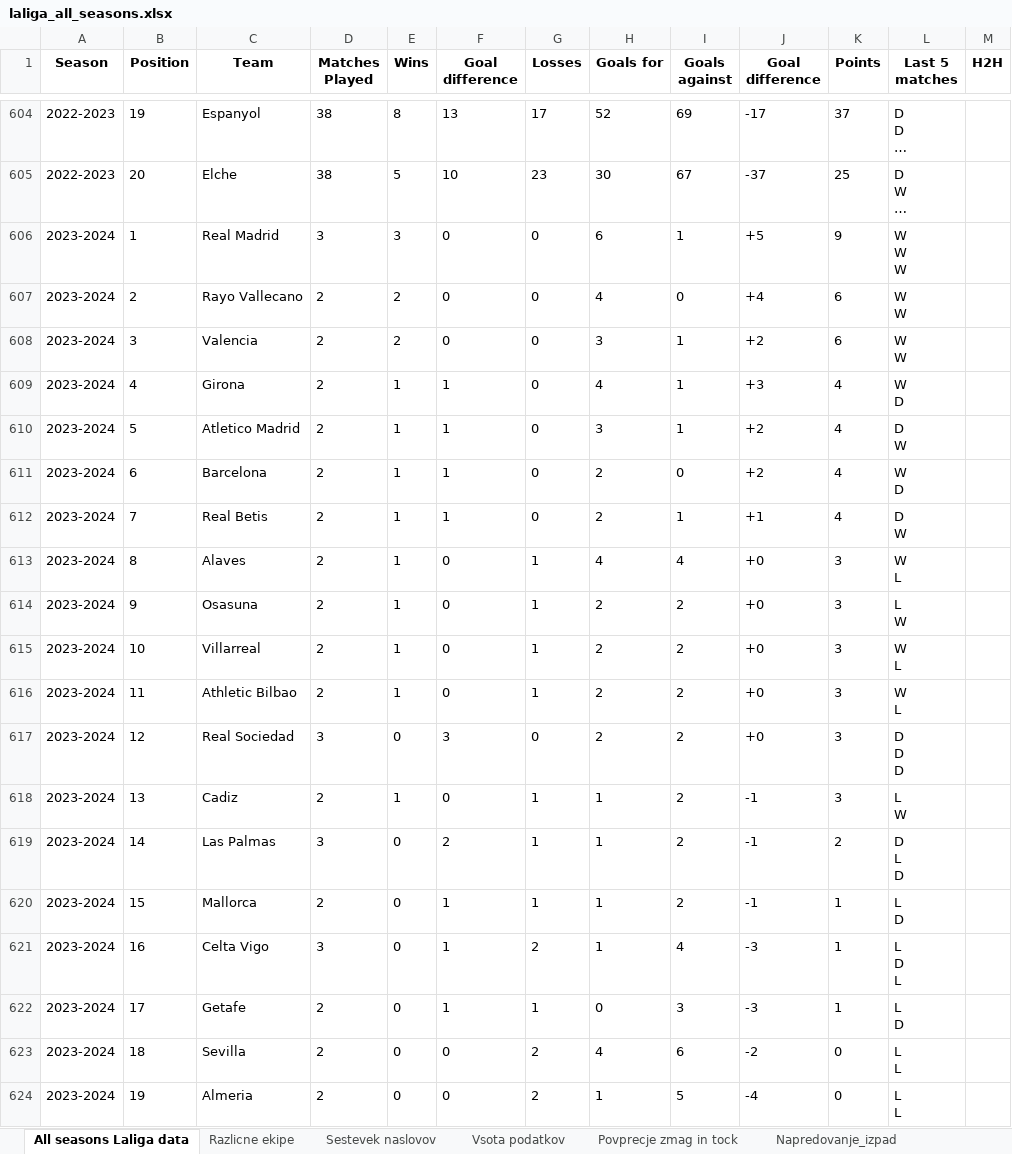
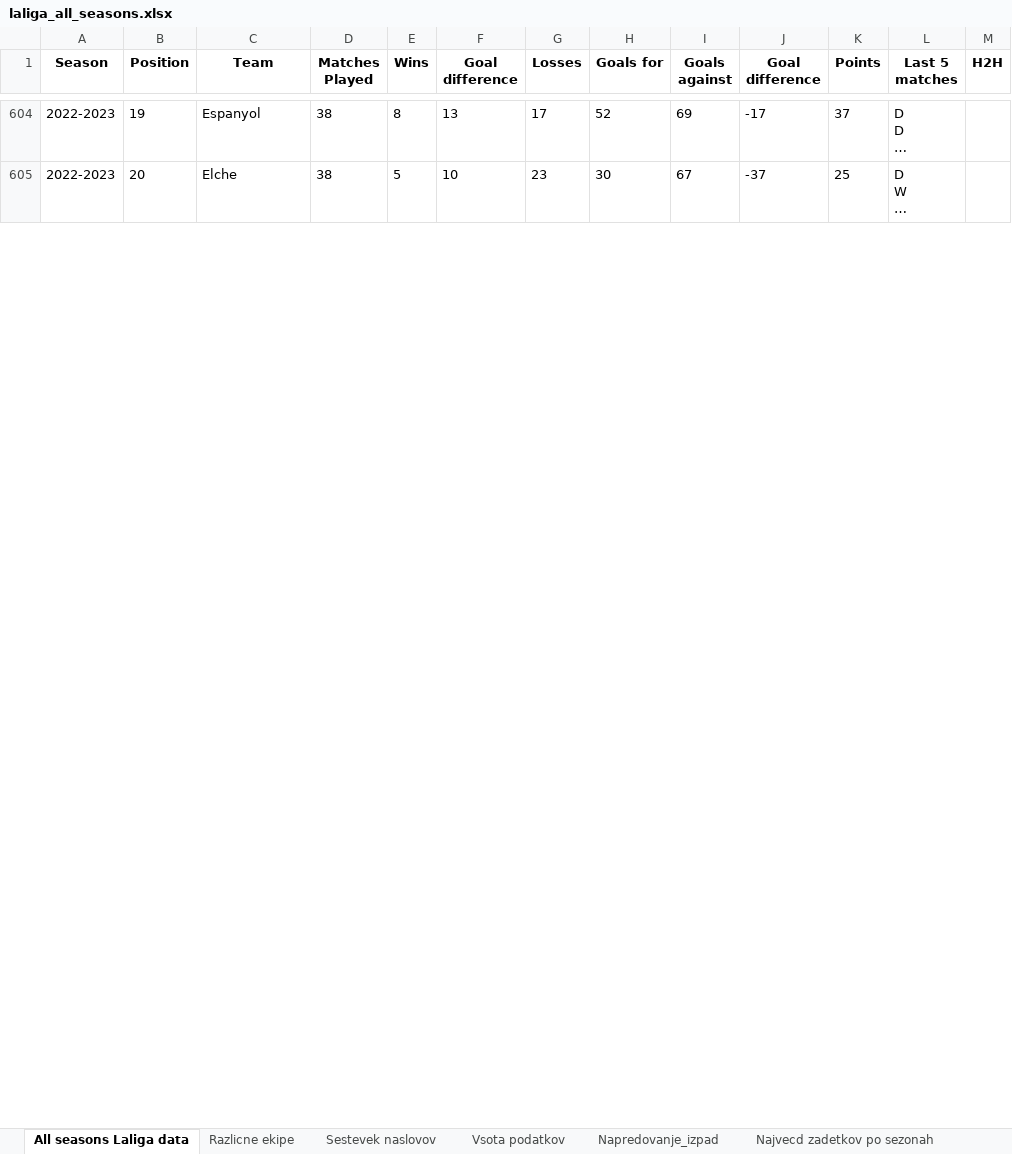
Before and after one commit to lanmedle/Pridobivanje-podatkov-in-analiza, an Excel workbook: laliga_all_seasons.xlsx, sheet All seasons Laliga data, drawn as a sheet; only a part is shown, gaps mark what is left out; long unchanged cells end in …; values as stored, in another font and other column widths than the file's, no borders; removed rows and columns are numbered as before the commit, all else as after; ↵ is a line break in a cell; the diff covers the shown part only; the diff names each change by its address in the sheet, - before the commit and + after, or states it on an @@ line.

```diff
--- a/laliga_all_seasons.xlsx (sheet All seasons Laliga data)
+++ b/laliga_all_seasons.xlsx (sheet All seasons Laliga data)
-sheet tab: Povprecje zmag in tock
-row 606: 2023-2024 | 1 | Real Madrid | 3 | 3 | 0 | 0 | 6 | 1 | +5 | 9 | W ↵ W ↵ W
-row 607: 2023-2024 | 2 | Rayo Vallecano | 2 | 2 | 0 | 0 | 4 | 0 | +4 | 6 | W ↵ W
-row 608: 2023-2024 | 3 | Valencia | 2 | 2 | 0 | 0 | 3 | 1 | +2 | 6 | W ↵ W
-row 609: 2023-2024 | 4 | Girona | 2 | 1 | 1 | 0 | 4 | 1 | +3 | 4 | W ↵ D
-row 610: 2023-2024 | 5 | Atletico Madrid | 2 | 1 | 1 | 0 | 3 | 1 | +2 | 4 | D ↵ W
-row 611: 2023-2024 | 6 | Barcelona | 2 | 1 | 1 | 0 | 2 | 0 | +2 | 4 | W ↵ D
-row 612: 2023-2024 | 7 | Real Betis | 2 | 1 | 1 | 0 | 2 | 1 | +1 | 4 | D ↵ W
-row 613: 2023-2024 | 8 | Alaves | 2 | 1 | 0 | 1 | 4 | 4 | +0 | 3 | W ↵ L
-row 614: 2023-2024 | 9 | Osasuna | 2 | 1 | 0 | 1 | 2 | 2 | +0 | 3 | L ↵ W
-row 615: 2023-2024 | 10 | Villarreal | 2 | 1 | 0 | 1 | 2 | 2 | +0 | 3 | W ↵ L
-row 616: 2023-2024 | 11 | Athletic Bilbao | 2 | 1 | 0 | 1 | 2 | 2 | +0 | 3 | W ↵ L
-row 617: 2023-2024 | 12 | Real Sociedad | 3 | 0 | 3 | 0 | 2 | 2 | +0 | 3 | D ↵ D ↵ D
-row 618: 2023-2024 | 13 | Cadiz | 2 | 1 | 0 | 1 | 1 | 2 | -1 | 3 | L ↵ W
-row 619: 2023-2024 | 14 | Las Palmas | 3 | 0 | 2 | 1 | 1 | 2 | -1 | 2 | D ↵ L ↵ D
-row 620: 2023-2024 | 15 | Mallorca | 2 | 0 | 1 | 1 | 1 | 2 | -1 | 1 | L ↵ D
-row 621: 2023-2024 | 16 | Celta Vigo | 3 | 0 | 1 | 2 | 1 | 4 | -3 | 1 | L ↵ D ↵ L
-row 622: 2023-2024 | 17 | Getafe | 2 | 0 | 1 | 1 | 0 | 3 | -3 | 1 | L ↵ D
-row 623: 2023-2024 | 18 | Sevilla | 2 | 0 | 0 | 2 | 4 | 6 | -2 | 0 | L ↵ L
-row 624: 2023-2024 | 19 | Almeria | 2 | 0 | 0 | 2 | 1 | 5 | -4 | 0 | L ↵ L
```
Also changed, not shown: 20 added rows and 1 removed row elsewhere in this sheet, sheet Vsota podatkov, sheet Napredovanje_izpad, sheet Najvecd zadetkov po sezonah, 1 other file.
